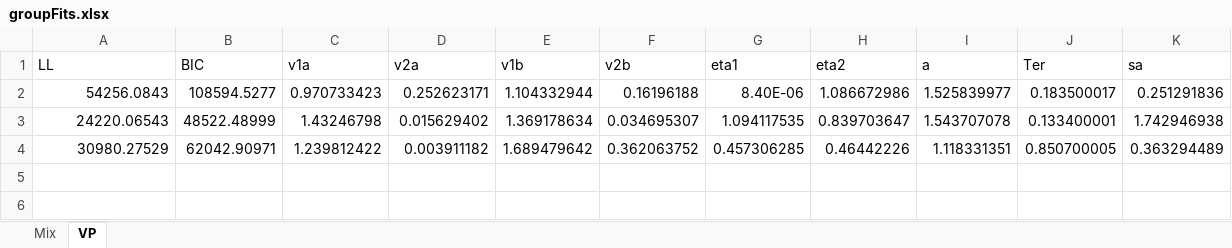
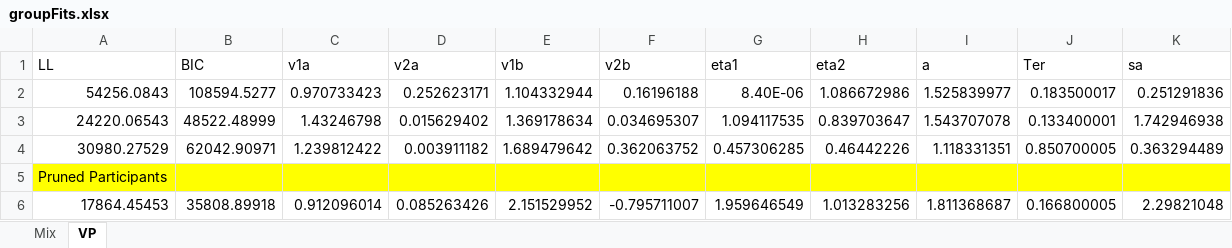
Before and after one commit to jaszhou1/sourcemem, an Excel workbook: models/code/criterionVar/Criterionx/groupFits.xlsx, sheet VP, drawn as a sheet; values as stored, in another font and other column widths than the file's, no borders; the diff names each change by its address in the sheet, - before the commit and + after, or states it on an @@ line.

```diff
--- a/models/code/criterionVar/Criterionx/groupFits.xlsx (sheet VP)
+++ b/models/code/criterionVar/Criterionx/groupFits.xlsx (sheet VP)
+row 5: Pruned Participants
+row 6: 17864.45453 | 35808.89918 | 0.912096014 | 0.085263426 | 2.151529952 | -0.795711007 | 1.959646549 | 1.013283256 | 1.811368687 | 0.166800005 | 2.29821048
```
Also changed, not shown: sheet Mix, 4 other files.
